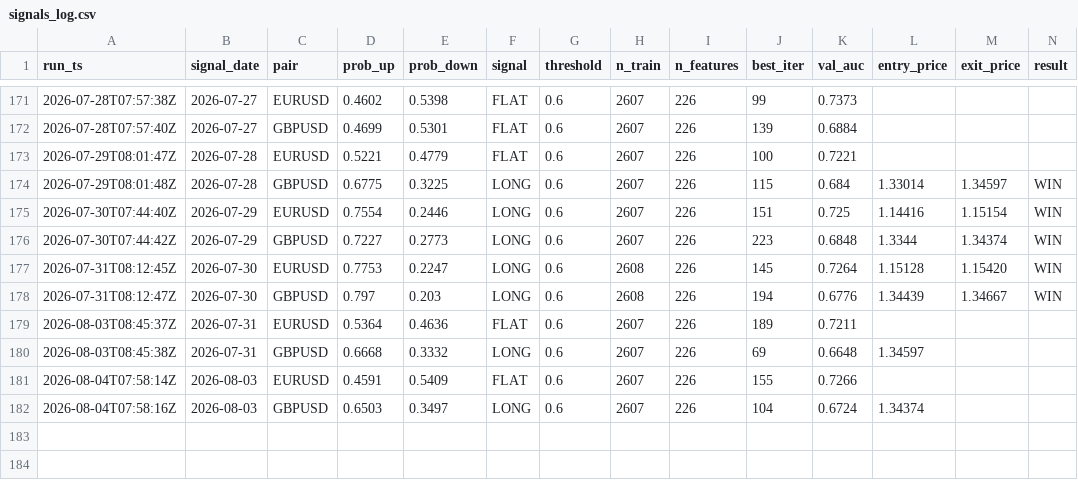
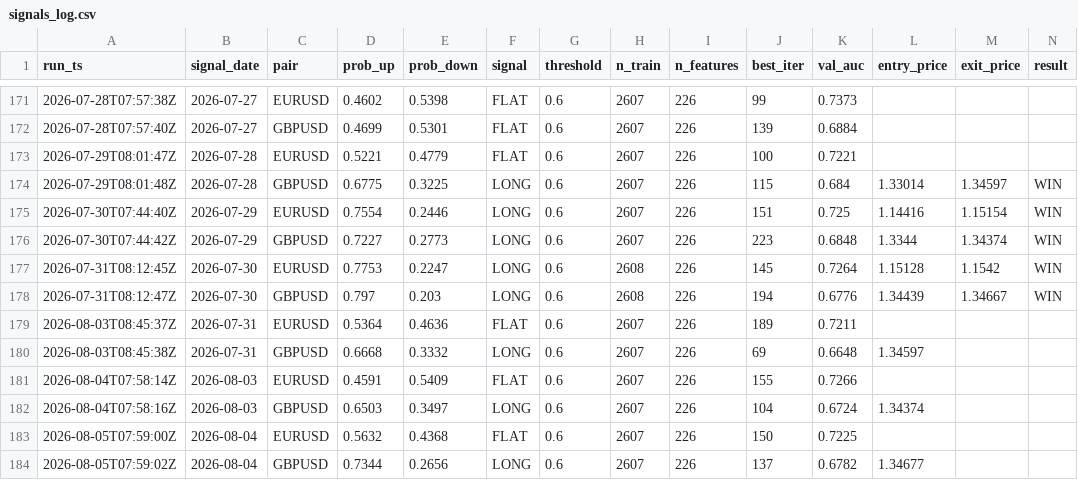
Before and after one commit to diego46watt/trading-signals, a CSV file: signals_log.csv, drawn as a sheet; only a part is shown, gaps mark what is left out; rows hold the shown columns only; the diff names each change by its address in the sheet, - before the commit and + after, or states it on an @@ line.

Commit message:
signal: 2026-08-05 — update results + new signals [skip ci]

```diff
--- a/signals_log.csv
+++ b/signals_log.csv
-M177 (exit_price): 1.15420
+M177 (exit_price): 1.1542
+row 183: 2026-08-05T07:59:00Z | 2026-08-04 | EURUSD | 0.5632 | 0.4368 | FLAT | 0.6 | 2607 | 226 | 150 | 0.7225
+row 184: 2026-08-05T07:59:02Z | 2026-08-04 | GBPUSD | 0.7344 | 0.2656 | LONG | 0.6 | 2607 | 226 | 137 | 0.6782 | 1.34677
```
